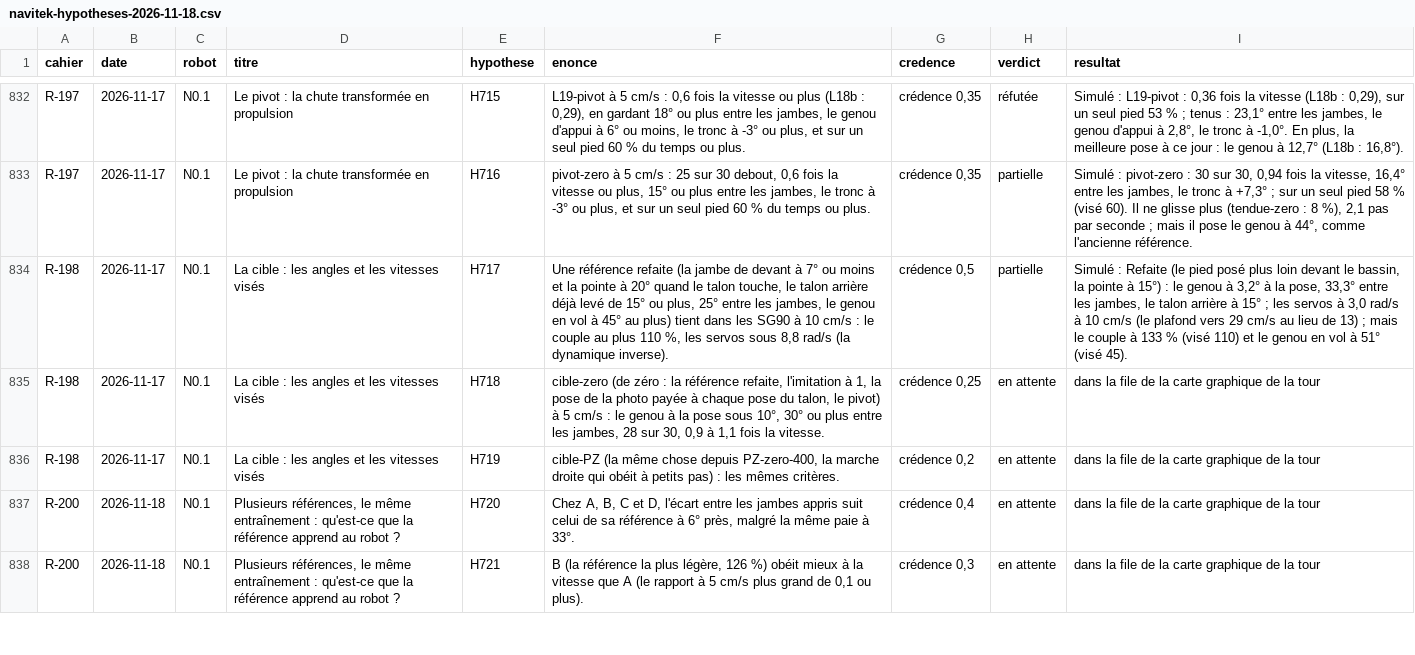
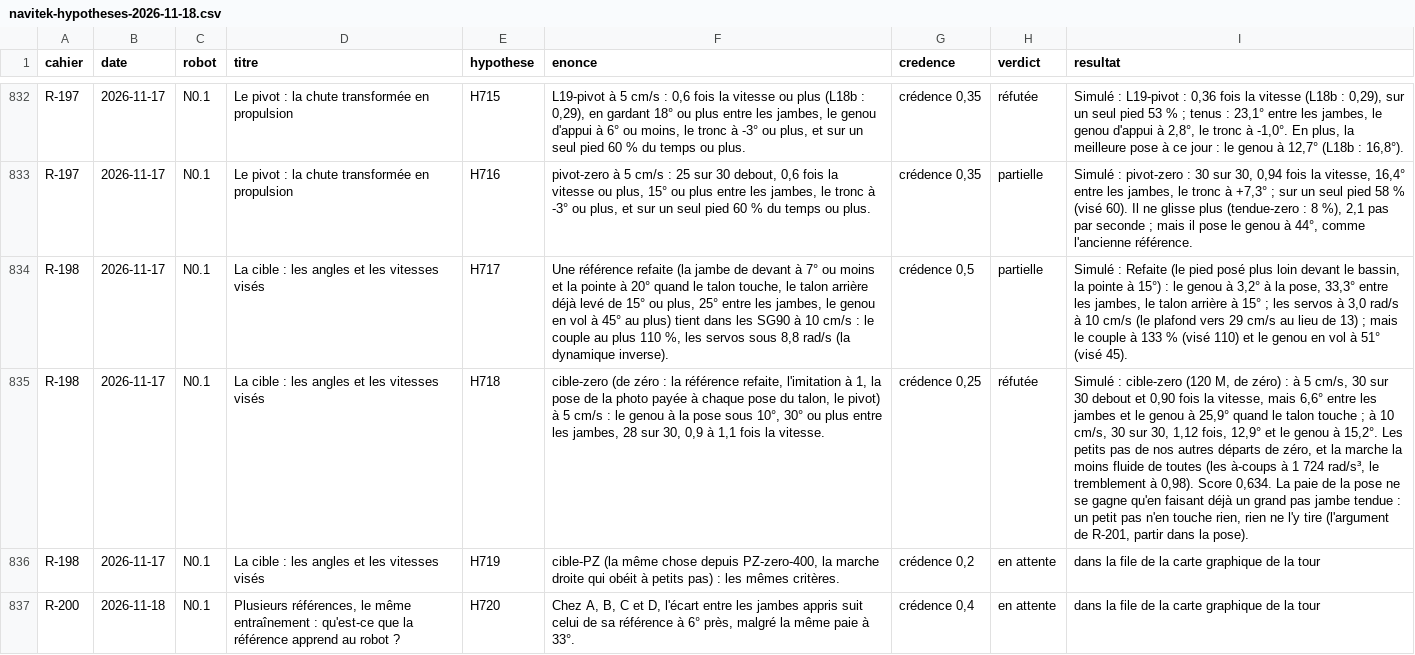
Before and after one commit to yoanMaisonneuve/ymiaconseil-site, a CSV file: navitek/telechargements/cahiers/navitek-hypotheses-2026-11-18.csv, drawn as a sheet; only a part is shown, gaps mark what is left out; the shorter side is filled out with more unchanged rows; the diff covers the shown part only; the diff names each change by its address in the sheet, - before the commit and + after, or states it on an @@ line.

```diff
--- a/navitek/telechargements/cahiers/navitek-hypotheses-2026-11-18.csv
+++ b/navitek/telechargements/cahiers/navitek-hypotheses-2026-11-18.csv
-H835 (verdict): en attente
+H835 (verdict): réfutée
-I835 (resultat): dans la file de la carte graphique de la tour
+I835 (resultat): Simulé : cible-zero (120 M, de zéro) : à 5 cm/s, 30 sur 30 debout et 0,90 fois la vitesse, mais 6,6° entre les jambes et le genou à 25,9° quand le talon touche ; à 10 cm/s, 30 sur 30, 1,12 fois, 12,9° et le genou à 15,2°. Les petits pas de nos autres départs de zéro, et la marche la moins fluide de toutes (les à-coups à 1 724 rad/s³, le tremblement à 0,98). Score 0,634. La paie de la pose ne se gagne qu'en faisant déjà un grand pas jambe tendue : un petit pas n'en touche rien, rien ne l'y tire (l'argument de R-201, partir dans la pose).
```
Also changed, not shown: 2 edited cells elsewhere in this file, 22 other files.
